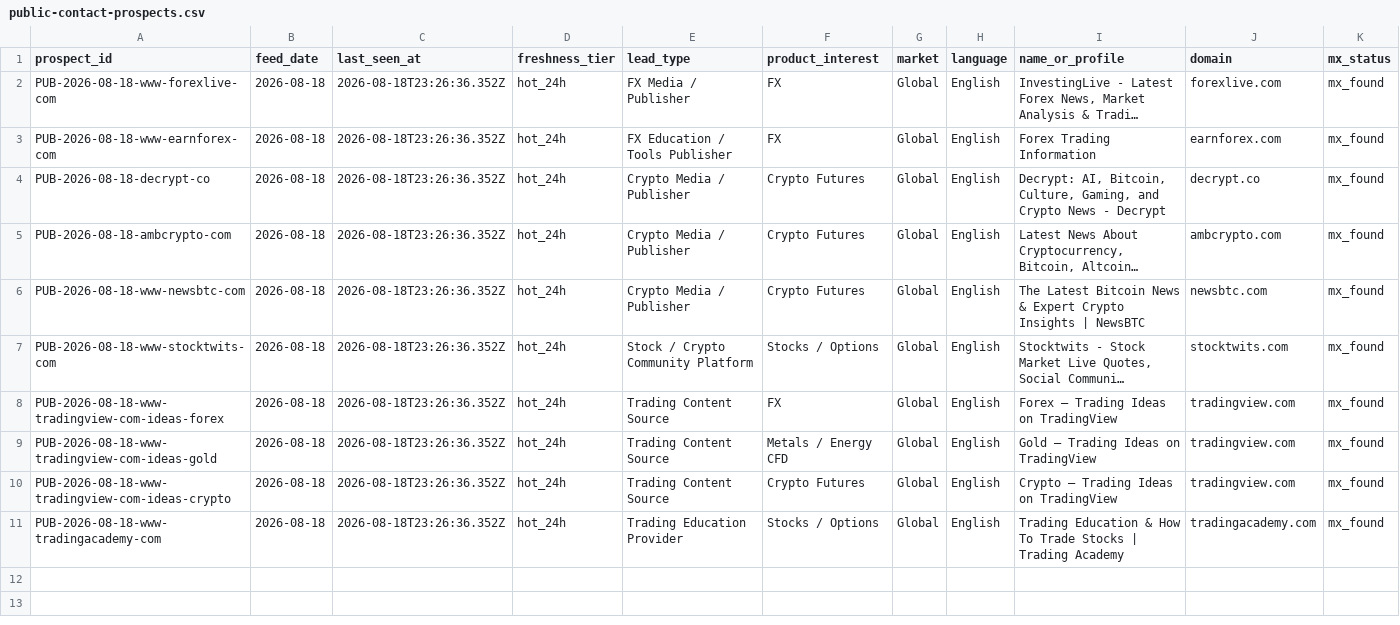
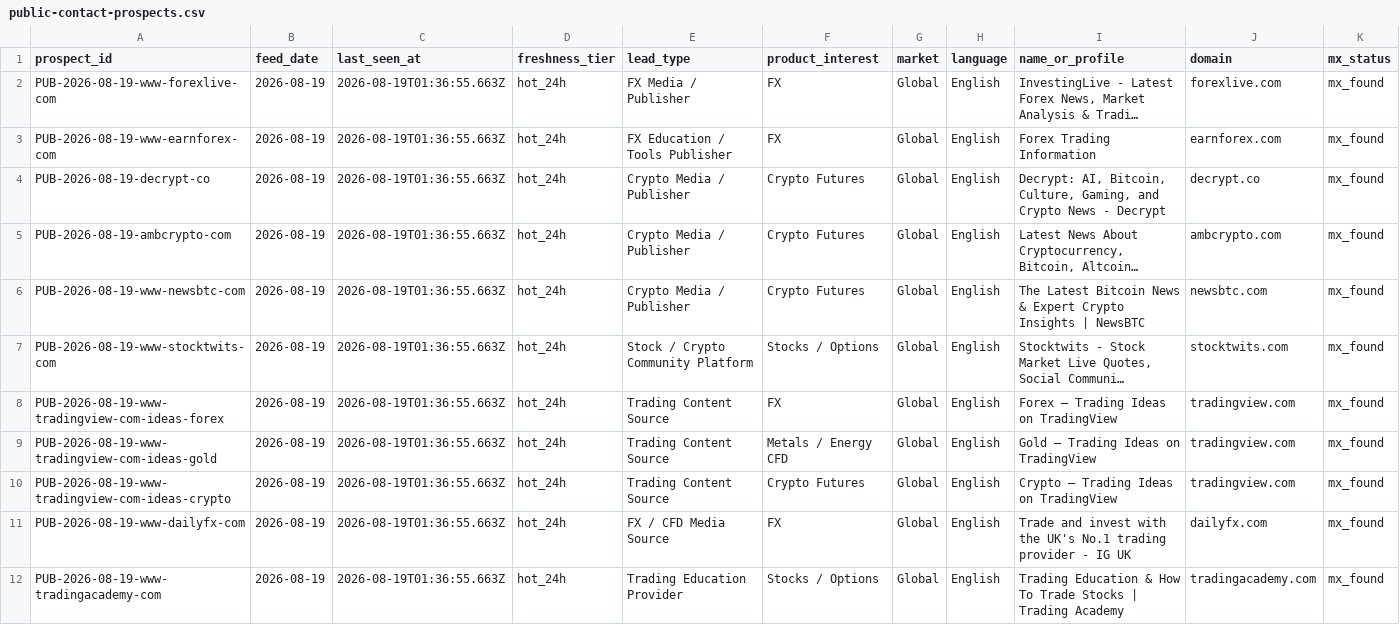
Before and after one commit to songchen539-alt/daily-active-trader-leads, a CSV file: data/public-contact-prospects.csv, drawn as a sheet; only a part is shown; long unchanged cells end in …; addresses are those after the commit; rows hold the shown columns only; the diff names each change by its address in the sheet, - before the commit and + after, or states it on an @@ line.

```diff
--- a/data/public-contact-prospects.csv
+++ b/data/public-contact-prospects.csv
-A2 (prospect_id): PUB-2026-08-18-www-forexlive-com
+A2 (prospect_id): PUB-2026-08-19-www-forexlive-com
-B2:B10 (feed_date): 2026-08-18
+B2:B10 (feed_date): 2026-08-19
-C2:C10 (last_seen_at): 2026-08-18T23:26:36.352Z
+C2:C10 (last_seen_at): 2026-08-19T01:36:55.663Z
-A3 (prospect_id): PUB-2026-08-18-www-earnforex-com
+A3 (prospect_id): PUB-2026-08-19-www-earnforex-com
-A4 (prospect_id): PUB-2026-08-18-decrypt-co
+A4 (prospect_id): PUB-2026-08-19-decrypt-co
-A5 (prospect_id): PUB-2026-08-18-ambcrypto-com
+A5 (prospect_id): PUB-2026-08-19-ambcrypto-com
-A6 (prospect_id): PUB-2026-08-18-www-newsbtc-com
+A6 (prospect_id): PUB-2026-08-19-www-newsbtc-com
-A7 (prospect_id): PUB-2026-08-18-www-stocktwits-com
+A7 (prospect_id): PUB-2026-08-19-www-stocktwits-com
-A8 (prospect_id): PUB-2026-08-18-www-tradingview-com-ideas-forex
+A8 (prospect_id): PUB-2026-08-19-www-tradingview-com-ideas-forex
-A9 (prospect_id): PUB-2026-08-18-www-tradingview-com-ideas-gold
+A9 (prospect_id): PUB-2026-08-19-www-tradingview-com-ideas-gold
-A10 (prospect_id): PUB-2026-08-18-www-tradingview-com-ideas-crypto
+A10 (prospect_id): PUB-2026-08-19-www-tradingview-com-ideas-crypto
+row 11: PUB-2026-08-19-www-dailyfx-com | 2026-08-19 | 2026-08-19T01:36:55.663Z | hot_24h | FX / CFD Media Source | FX | Global | English | Trade and invest with the UK's No.1 trading provider - IG UK | dailyfx.com | mx_found
-A12 (prospect_id): PUB-2026-08-18-www-tradingacademy-com
+A12 (prospect_id): PUB-2026-08-19-www-tradingacademy-com
-B12 (feed_date): 2026-08-18
+B12 (feed_date): 2026-08-19
-C12 (last_seen_at): 2026-08-18T23:26:36.352Z
+C12 (last_seen_at): 2026-08-19T01:36:55.663Z
```
Also changed, not shown: data/client-opportunities.csv, data/contactable-prospects.csv, 10 other files.
